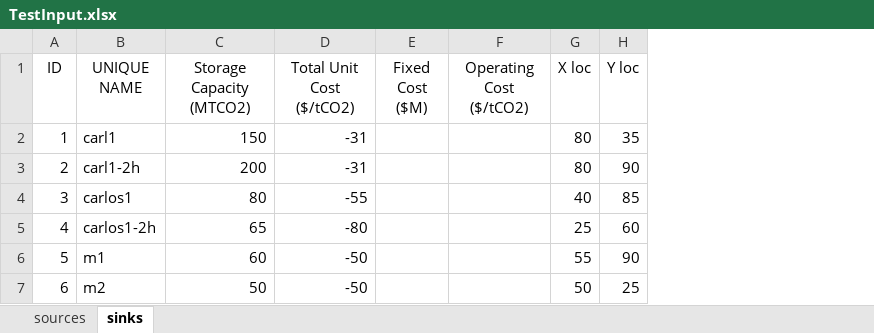
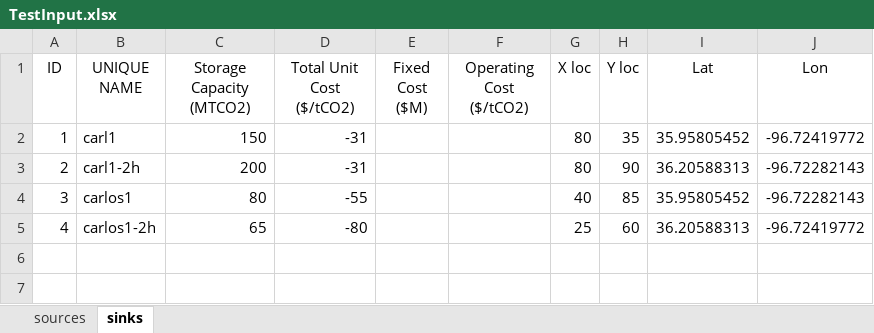
Before and after one commit to davidpcg01/SEQUESTRIX, an Excel workbook: TestInput.xlsx, sheet sinks, drawn as a sheet; values as stored, in another font and other column widths than the file's, no borders; removed rows and columns are numbered as before the commit, all else as after; the diff names each change by its address in the sheet, - before the commit and + after, or states it on an @@ line.

```diff
--- a/TestInput.xlsx (sheet sinks)
+++ b/TestInput.xlsx (sheet sinks)
+column I (Lat), rows 2-5: 35.95805452 | 36.20588313 | 35.95805452 | 36.20588313
+column J (Lon), rows 2-5: -96.72419772 | -96.72282143 | -96.72282143 | -96.72419772
-row 6: 5 | m1 | 60 | -50 |  |  | 55 | 90
-row 7: 6 | m2 | 50 | -50 |  |  | 50 | 25
```
Also changed, not shown: sheet sources, 35 other files.
